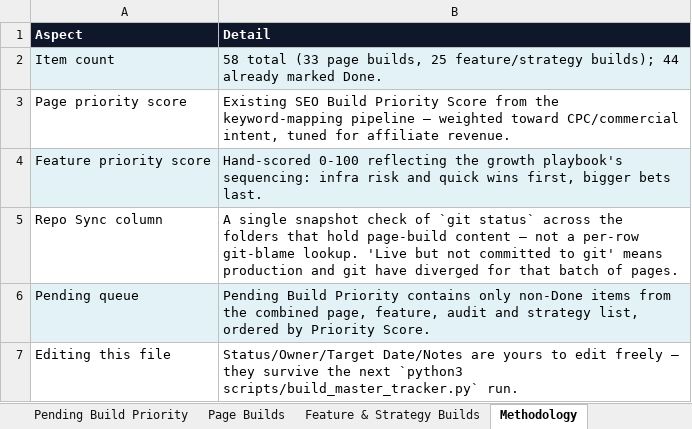
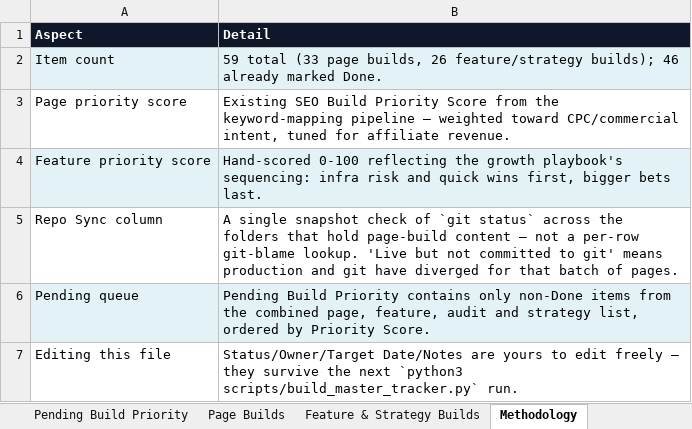
Before and after one commit to sahilsayed-ielts/broadbandpicker, an Excel workbook: docs/master-build-tracker.xlsx, sheet Methodology, drawn as a sheet; values as stored, in another font and other column widths than the file's, no borders; table styles not drawn; the diff names each change by its address in the sheet, - before the commit and + after, or states it on an @@ line.

```diff
--- a/docs/master-build-tracker.xlsx (sheet Methodology)
+++ b/docs/master-build-tracker.xlsx (sheet Methodology)
-B2 (Detail): 58 total (33 page builds, 25 feature/strategy builds); 44 already marked…
+B2 (Detail): 59 total (33 page builds, 26 feature/strategy builds); 46 already marked…
```
Also changed, not shown: sheet Feature & Strategy Builds, sheet Master Tracker, sheet Pending Build Priority, 13 other files.
